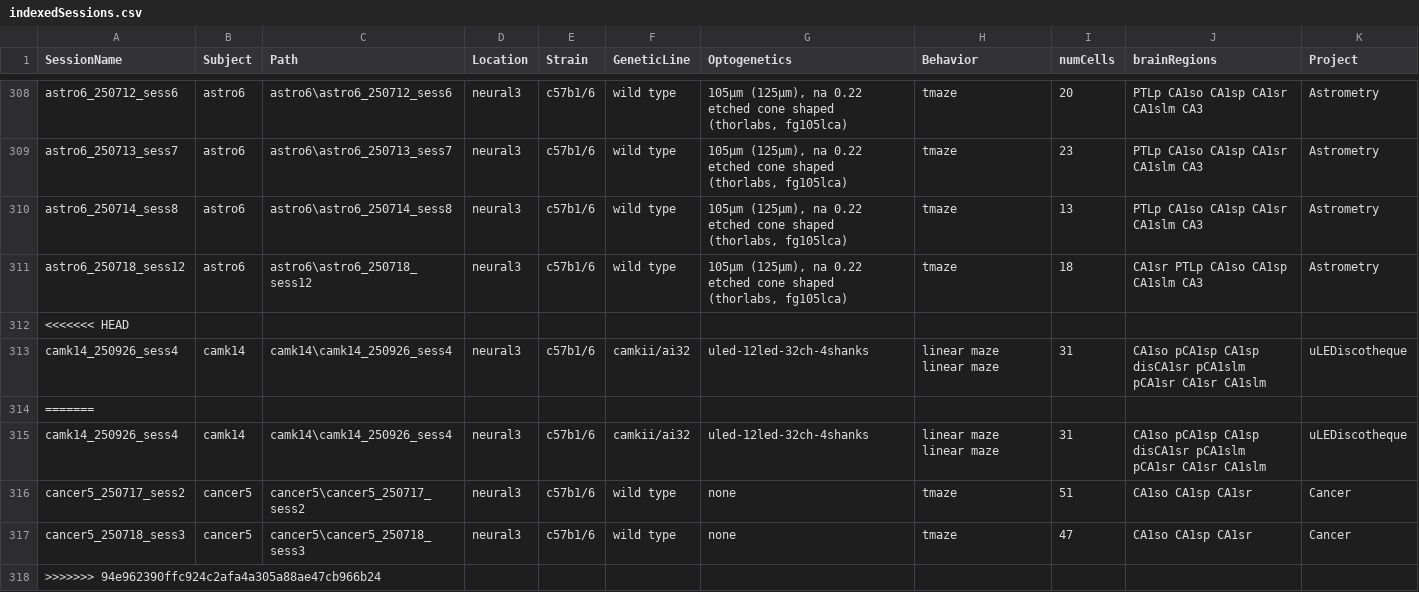
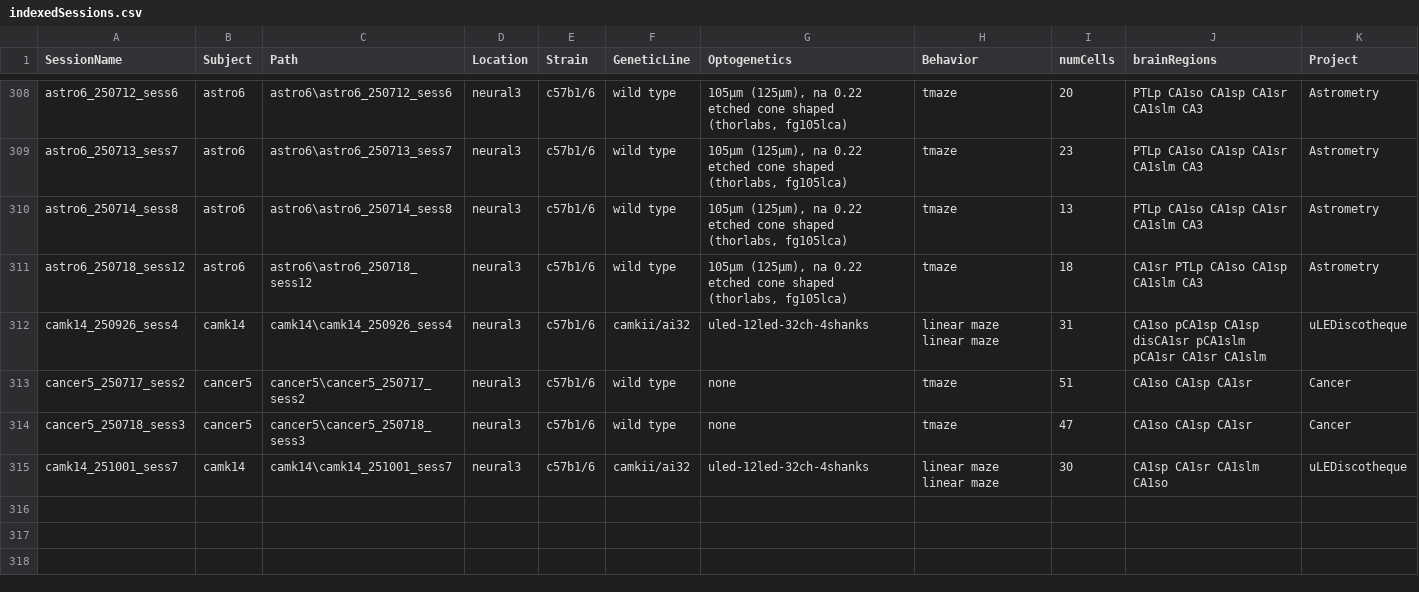
Before and after one commit to neucomplab/HippoCookBook, a CSV file: indexedSessions.csv, drawn as a sheet; only a part is shown, gaps mark what is left out; removed rows and columns are numbered as before the commit, all else as after; the diff names each change by its address in the sheet, - before the commit and + after, or states it on an @@ line.

Commit message:
update indexsession

```diff
--- a/indexedSessions.csv
+++ b/indexedSessions.csv
-row 312: <<<<<<< HEAD
-row 313: camk14_250926_sess4 | camk14 | camk14\camk14_250926_sess4 | neural3 | c57b1/6 | camkii/ai32 | uled-12led-32ch-4shanks | linear maze linear maze | 31 | CA1so pCA1sp CA1sp disCA1sr pCA1slm pCA1sr CA1sr CA1slm | uLEDiscotheque
-row 314: =======
-row 318: >>>>>>> 94e962390ffc924c2afa4a305a88ae47cb966b24
+row 315: camk14_251001_sess7 | camk14 | camk14\camk14_251001_sess7 | neural3 | c57b1/6 | camkii/ai32 | uled-12led-32ch-4shanks | linear maze linear maze | 30 | CA1sp CA1sr CA1slm CA1so | uLEDiscotheque
```
